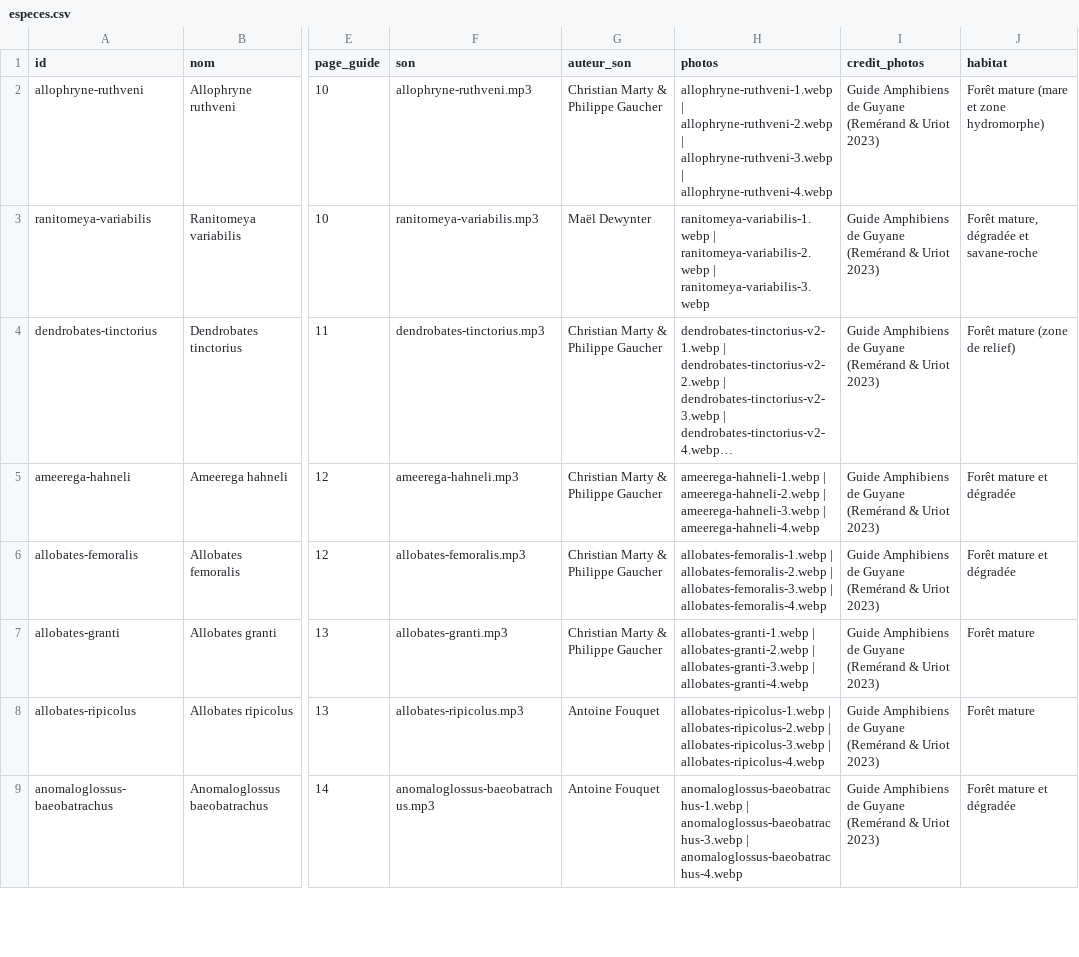
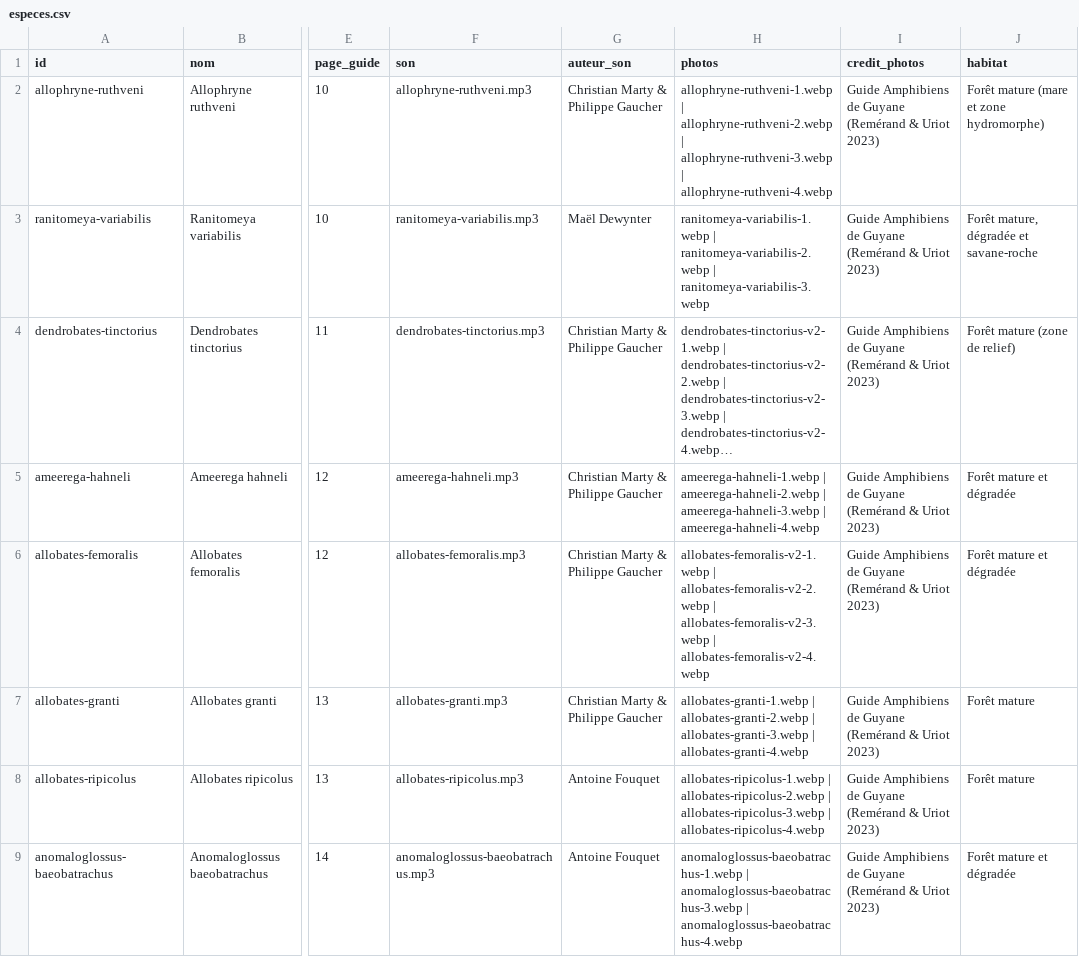
Before and after one commit to nicolasburnel/krapo-kwizz, a CSV file: data/especes.csv, drawn as a sheet; only a part is shown, gaps mark what is left out; long unchanged cells end in …; the diff covers the shown part only; the diff names each change by its address in the sheet, - before the commit and + after, or states it on an @@ line.

```diff
--- a/data/especes.csv
+++ b/data/especes.csv
-H6 (photos): allobates-femoralis-1.webp | allobates-femoralis-2.webp | allobates-femoralis-3.webp | allobates-femoralis-4.webp
+H6 (photos): allobates-femoralis-v2-1.webp | allobates-femoralis-v2-2.webp | allobates-femoralis-v2-3.webp | allobates-femoralis-v2-4.webp
```
Also changed, not shown: 3 edited cells elsewhere in this file, 14 other files.
